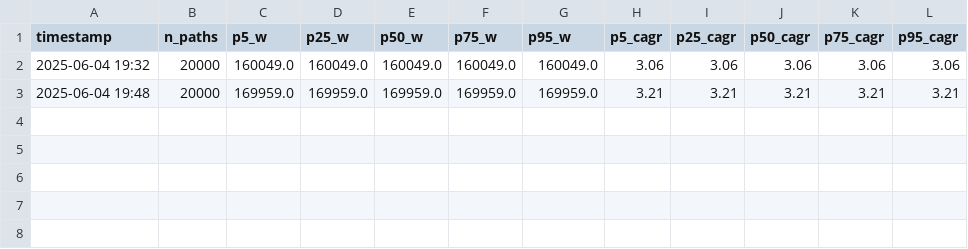
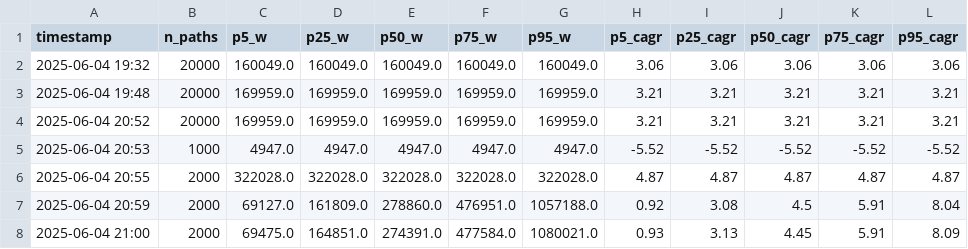
Before and after one commit to datablazar/Simulate-AGI-Investment-Scenarios, a CSV file: results/summary_master.csv, drawn as a sheet; the diff names each change by its address in the sheet, - before the commit and + after, or states it on an @@ line.

```diff
--- a/results/summary_master.csv
+++ b/results/summary_master.csv
+row 4: 2025-06-04 20:52 | 20000 | 169959.0 | 169959.0 | 169959.0 | 169959.0 | 169959.0 | 3.21 | 3.21 | 3.21 | 3.21 | 3.21
+row 5: 2025-06-04 20:53 | 1000 | 4947.0 | 4947.0 | 4947.0 | 4947.0 | 4947.0 | -5.52 | -5.52 | -5.52 | -5.52 | -5.52
+row 6: 2025-06-04 20:55 | 2000 | 322028.0 | 322028.0 | 322028.0 | 322028.0 | 322028.0 | 4.87 | 4.87 | 4.87 | 4.87 | 4.87
+row 7: 2025-06-04 20:59 | 2000 | 69127.0 | 161809.0 | 278860.0 | 476951.0 | 1057188.0 | 0.92 | 3.08 | 4.5 | 5.91 | 8.04
+row 8: 2025-06-04 21:00 | 2000 | 69475.0 | 164851.0 | 274391.0 | 477584.0 | 1080021.0 | 0.93 | 3.13 | 4.45 | 5.91 | 8.09
```
Also changed, not shown: 24 other files.
